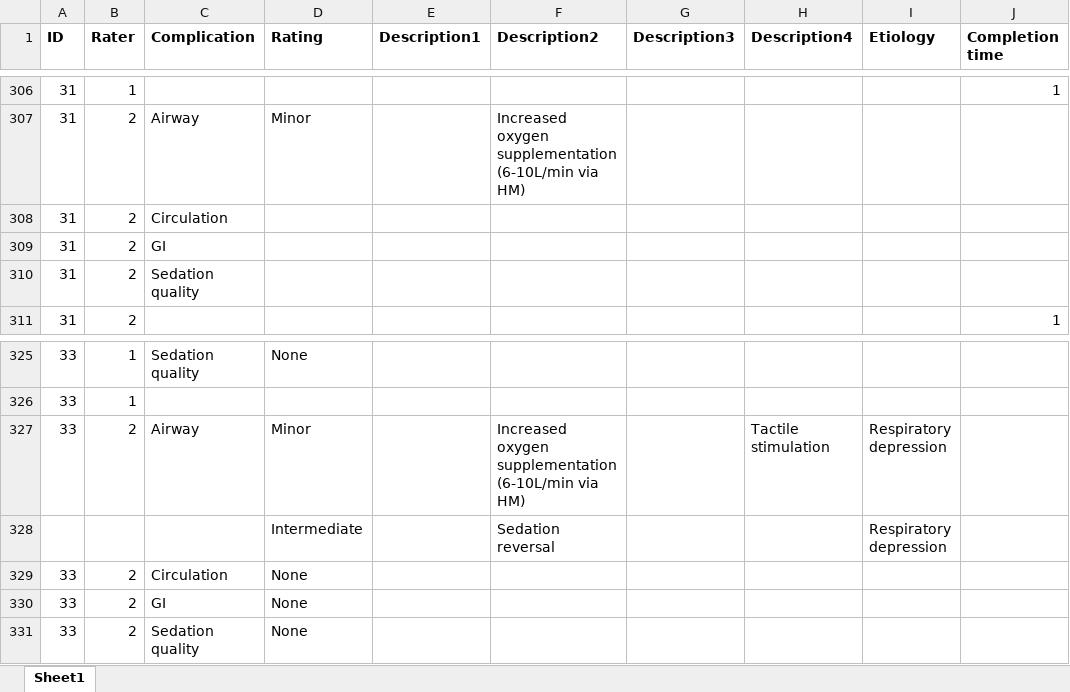
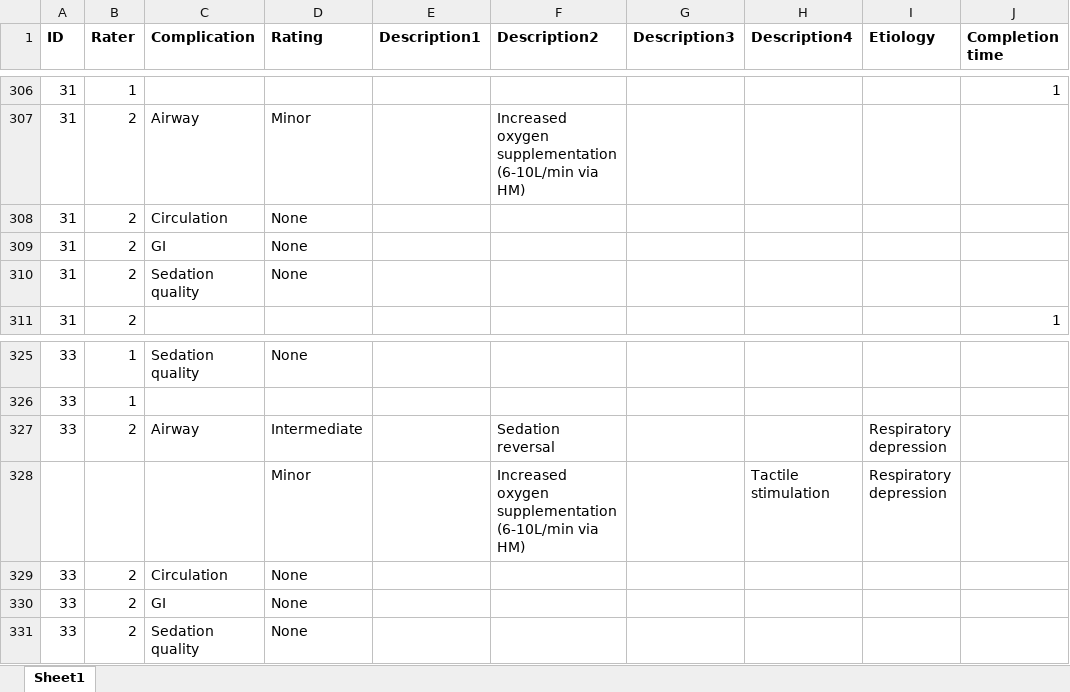
Before and after one commit to awconway/TROOPS-reliability, an Excel workbook: data/TROOPS-ratings.xlsx, sheet Sheet1, drawn as a sheet; only a part is shown, gaps mark what is left out; values as stored, in another font and other column widths than the file's, no borders; removed rows and columns are numbered as before the commit, all else as after; the diff names each change by its address in the sheet, - before the commit and + after, or states it on an @@ line.

```diff
--- a/data/TROOPS-ratings.xlsx (sheet Sheet1)
+++ b/data/TROOPS-ratings.xlsx (sheet Sheet1)
-D308:D310 (Rating): (empty)
+D308:D310 (Rating): None
-D327 (Rating): Minor
+D327 (Rating): Intermediate
-F327 (Description2): Increased oxygen supplementation (6-10L/min via HM)
+F327 (Description2): Sedation reversal
-H327 (Description4): Tactile stimulation
+H327 (Description4): (empty)
-row 328:  |  |  | Intermediate |  | Sedation reversal |  |  | Respiratory depression
+row 328:  |  |  | Minor |  | Increased oxygen supplementation (6-10L/min via HM) |  | Tactile stimulation | Respiratory depression
```
Also changed, not shown: 17 other files.
